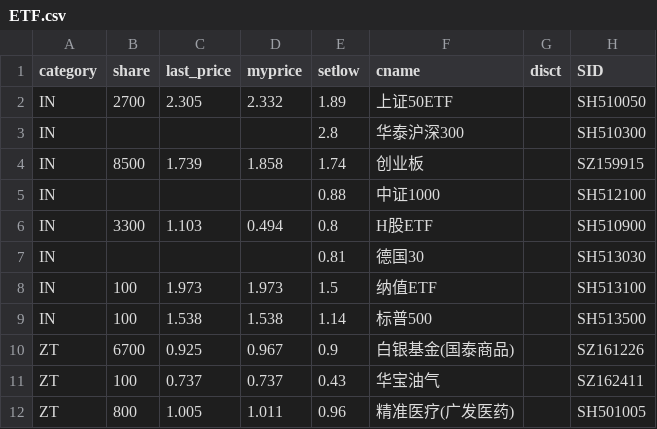
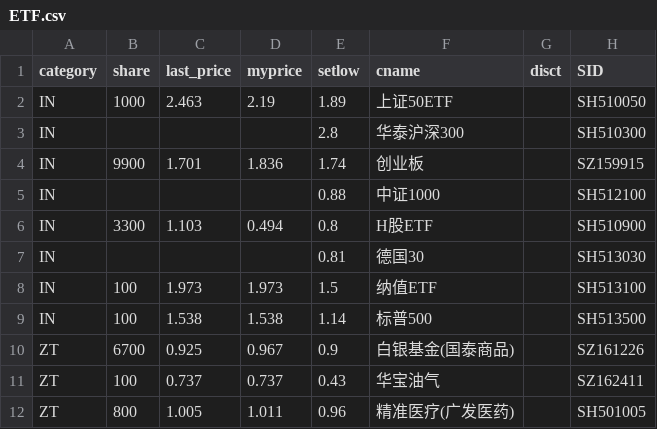
Before and after one commit to hechao/store2, a CSV file: data/ETF.csv, drawn as a sheet.

```diff
--- a/data/ETF.csv
+++ b/data/ETF.csv
@@ -1,5 +1,5 @@
 category,share,last_price,myprice,setlow,cname,disct,SID
-IN,2700,2.305,2.332,1.89,上证50ETF,,SH510050
+IN,1000,2.463,2.19,1.89,上证50ETF,,SH510050
 IN,,,,2.8,华泰沪深300,,SH510300
-IN,8500,1.739,1.858,1.74,创业板,,SZ159915
+IN,9900,1.701,1.836,1.74,创业板,,SZ159915
 IN,,,,0.88,中证1000,,SH512100
```
Also changed, not shown: data/rest.csv, data/rest2.csv, 6 other files.
